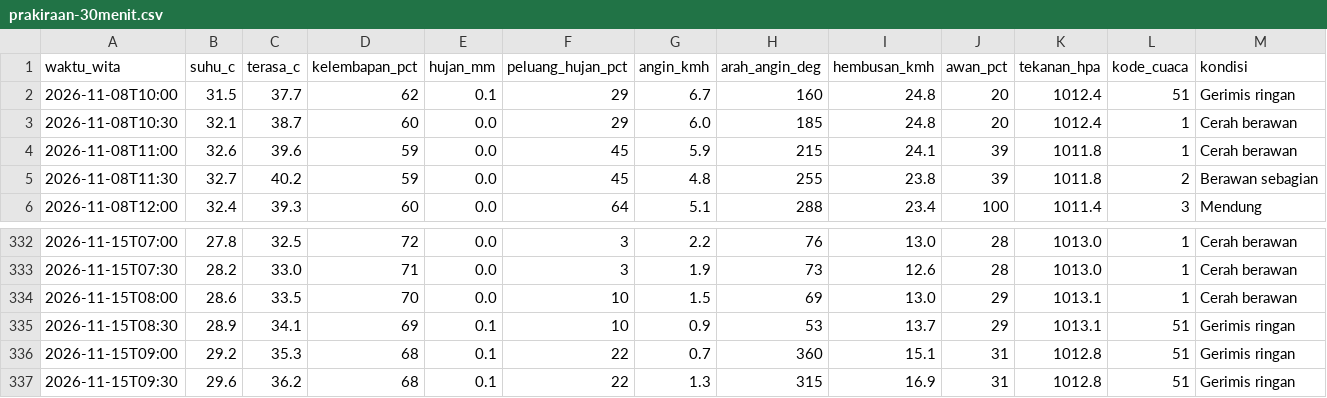
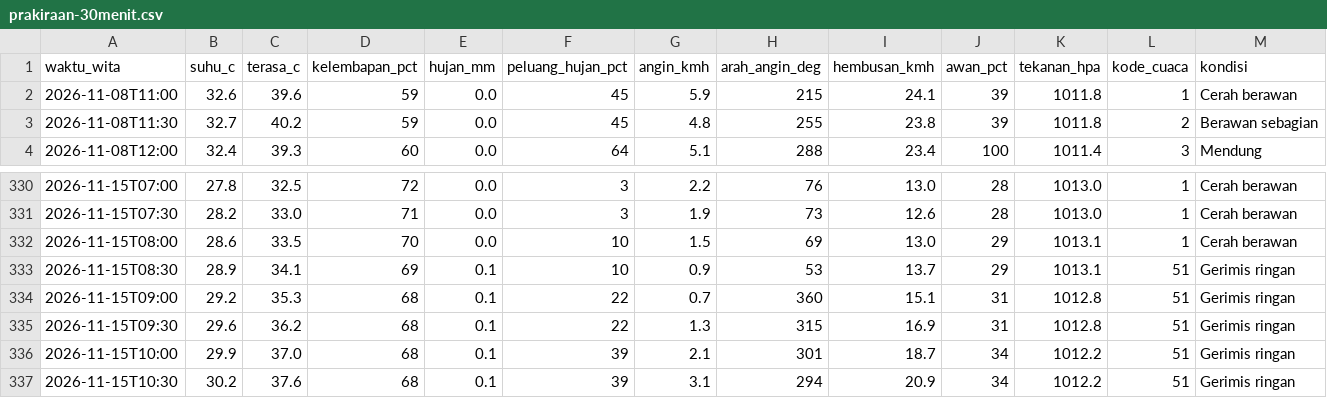
Before and after one commit to ariblackheart-cyber/cuaca-mataram, a CSV file: data/prakiraan-30menit.csv, drawn as a sheet; only a part is shown, gaps mark what is left out.

```diff
--- a/data/prakiraan-30menit.csv
+++ b/data/prakiraan-30menit.csv
@@ -1,4 +1,2 @@
 waktu_wita,suhu_c,terasa_c,kelembapan_pct,hujan_mm,peluang_hujan_pct,angin_kmh,arah_angin_deg,hembusan_kmh,awan_pct,tekanan_hpa,kode_cuaca,kondisi
-2026-11-08T10:00,31.5,37.7,62,0.1,29,6.7,160,24.8,20,1012.4,51,Gerimis ringan
-2026-11-08T10:30,32.1,38.7,60,0.0,29,6.0,185,24.8,20,1012.4,1,Cerah berawan
 2026-11-08T11:00,32.6,39.6,59,0.0,45,5.9,215,24.1,39,1011.8,1,Cerah berawan
@@ -337 +335,3 @@ waktu_wita,suhu_c,terasa_c,kelembapan_pct,hujan_mm,peluang_hujan_pct,angin_kmh,a
 2026-11-15T09:30,29.6,36.2,68,0.1,22,1.3,315,16.9,31,1012.8,51,Gerimis ringan
+2026-11-15T10:00,29.9,37.0,68,0.1,39,2.1,301,18.7,34,1012.2,51,Gerimis ringan
+2026-11-15T10:30,30.2,37.6,68,0.1,39,3.1,294,20.9,34,1012.2,51,Gerimis ringan
```
Also changed, not shown: 2 other files.
